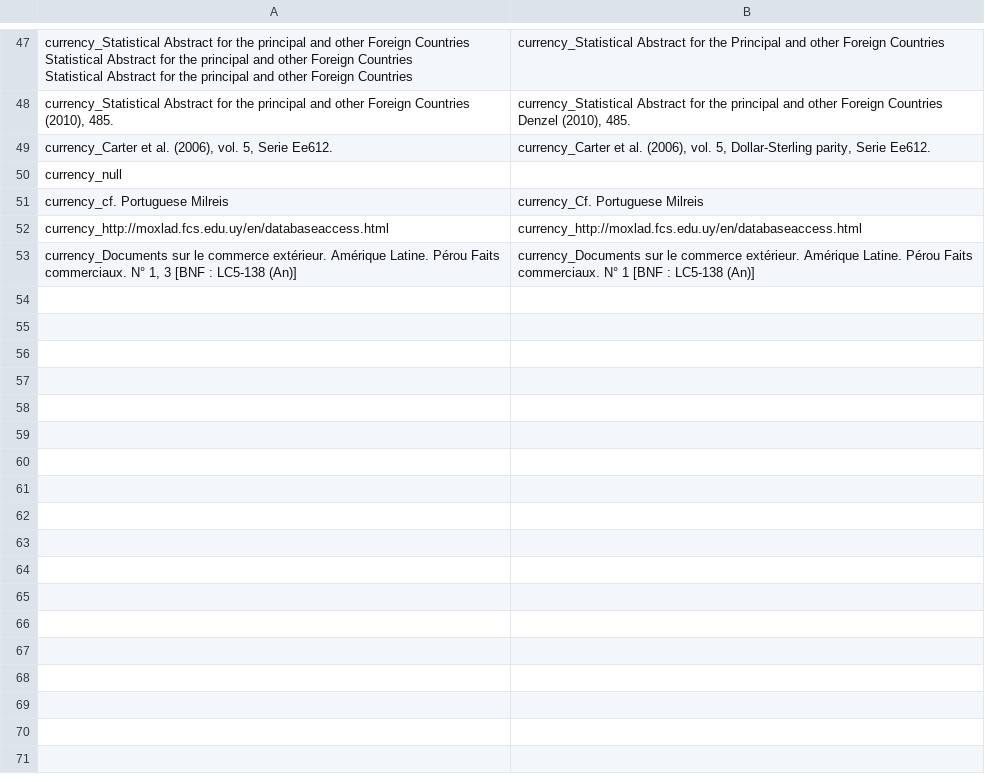
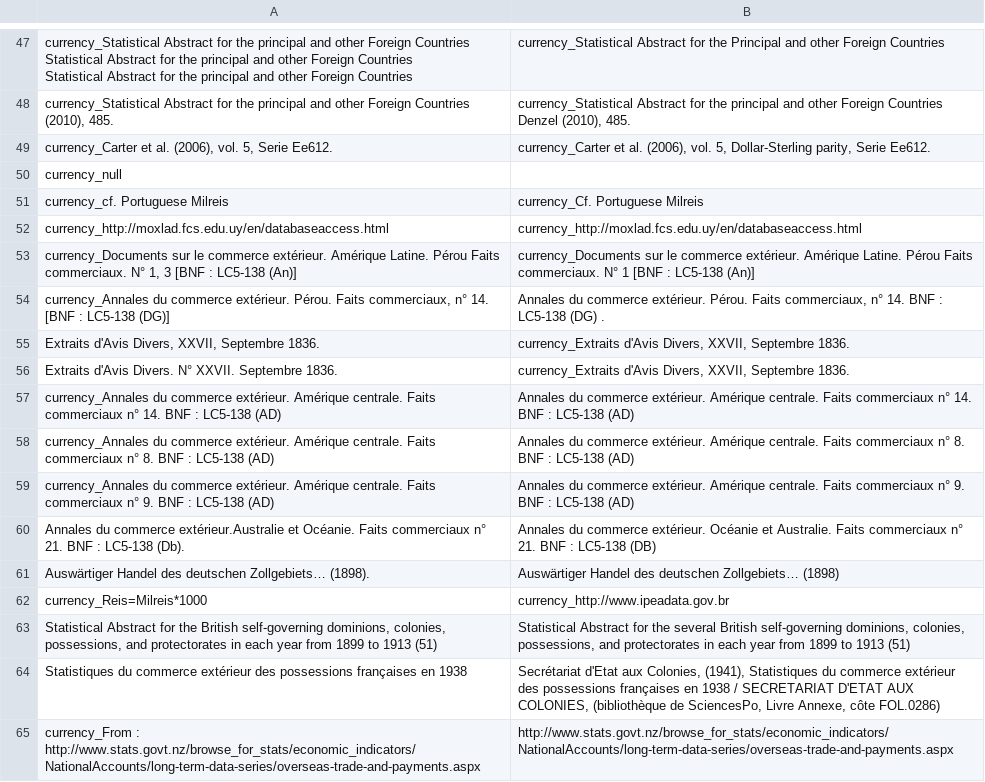
Before and after one commit to medialab/ricardo, a CSV file: database_creation/in_data/patchs/patch_sources.csv, drawn as a sheet; only a part is shown, gaps mark what is left out; the diff names each change by its address in the sheet, - before the commit and + after, or states it on an @@ line.

Commit message:
cleaning sources

```diff
--- a/database_creation/in_data/patchs/patch_sources.csv
+++ b/database_creation/in_data/patchs/patch_sources.csv
+row 54: currency_Annales du commerce extérieur. Pérou. Faits commerciaux, n° 14. [BNF : LC5-138 (DG)] | Annales du commerce extérieur. Pérou. Faits commerciaux, n° 14. BNF : LC5-138 (DG) .
+row 55: Extraits d'Avis Divers, XXVII, Septembre 1836. | currency_Extraits d'Avis Divers, XXVII, Septembre 1836.
+row 56: Extraits d'Avis Divers. N° XXVII. Septembre 1836. | currency_Extraits d'Avis Divers, XXVII, Septembre 1836.
+row 57: currency_Annales du commerce extérieur. Amérique centrale. Faits commerciaux n° 14. BNF : LC5-138 (AD) | Annales du commerce extérieur. Amérique centrale. Faits commerciaux n° 14. BNF : LC5-138 (AD)
+row 58: currency_Annales du commerce extérieur. Amérique centrale. Faits commerciaux n° 8. BNF : LC5-138 (AD) | Annales du commerce extérieur. Amérique centrale. Faits commerciaux n° 8. BNF : LC5-138 (AD)
+row 59: currency_Annales du commerce extérieur. Amérique centrale. Faits commerciaux n° 9. BNF : LC5-138 (AD) | Annales du commerce extérieur. Amérique centrale. Faits commerciaux n° 9. BNF : LC5-138 (AD)
+row 60: Annales du commerce extérieur.Australie et Océanie. Faits commerciaux n° 21. BNF : LC5-138 (Db). | Annales du commerce extérieur. Océanie et Australie. Faits commerciaux n° 21. BNF : LC5-138 (DB)
+row 61: Auswärtiger Handel des deutschen Zollgebiets… (1898). | Auswärtiger Handel des deutschen Zollgebiets… (1898)
+row 62: currency_Reis=Milreis*1000 | currency_http://www.ipeadata.gov.br
+row 63: Statistical Abstract for the British self-governing dominions, colonies, possessions, and protectorates in each year from 1899 to 1913 (51) | Statistical Abstract for the several British self-governing dominions, colonies, possessions, and protectorates in each year from 1899 to 1913 (51)
+row 64: Statistiques du commerce extérieur des possessions françaises en 1938 | Secrétariat d'Etat aux Colonies, (1941), Statistiques du commerce extérieur des possessions françaises en 1938 / SECRETARIAT D'ETAT AUX COLONIES, (bibliothèque de SciencesPo, Livre Annexe, côte FOL.0286)
+row 65: currency_From : http://www.stats.govt.nz/browse_for_stats/economic_indicators/NationalAccounts/long-term-data-series/overseas-trade-and-payments.aspx | http://www.stats.govt.nz/browse_for_stats/economic_indicators/NationalAccounts/long-term-data-series/overseas-trade-and-payments.aspx
```
Also changed, not shown: database_creation/in_data/patchs/refine_source_merge.csv.
